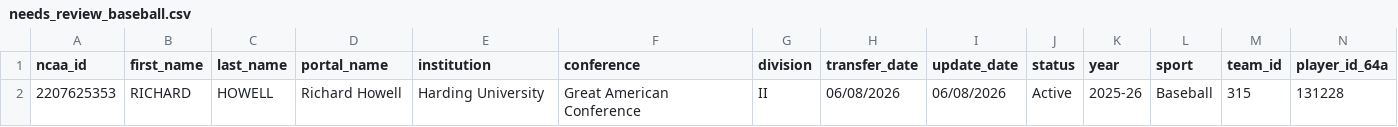
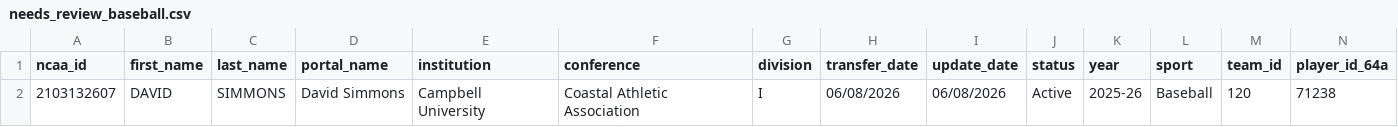
Before and after one commit to JasonR64A/chart-builder, a CSV file: data/portal/needs_review_baseball.csv, drawn as a sheet; only a part is shown; removed rows and columns are numbered as before the commit, all else as after; rows hold the shown columns only; the diff names each change by its address in the sheet, - before the commit and + after, or states it on an @@ line.

```diff
--- a/data/portal/needs_review_baseball.csv
+++ b/data/portal/needs_review_baseball.csv
-row 2: 2207625353 | RICHARD | HOWELL | Richard Howell | Harding University | Great American Conference | II | 06/08/2026 | 06/08/2026 | Active | 2025-26 | Baseball | 315 | 131228
+row 2: 2103132607 | DAVID | SIMMONS | David Simmons | Campbell University | Coastal Athletic Association | I | 06/08/2026 | 06/08/2026 | Active | 2025-26 | Baseball | 120 | 71238
```
Also changed, not shown: data/portal/baseball_matched.csv, data/portal/softball_matched.csv, 5 other files.
